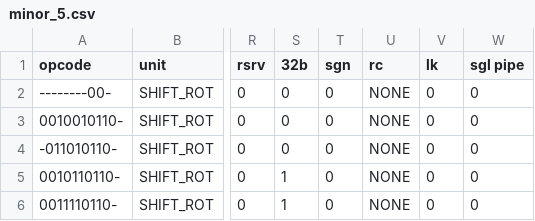
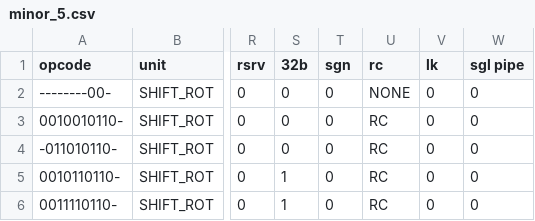
Before and after one commit to Libre-SOC-mirrors/openpower-isa, a CSV file: openpower/isatables/minor_5.csv, drawn as a sheet; only a part is shown, gaps mark what is left out; the diff names each change by its address in the sheet, - before the commit and + after, or states it on an @@ line.

```diff
--- a/openpower/isatables/minor_5.csv
+++ b/openpower/isatables/minor_5.csv
-U3:U6 (rc): NONE
+U3:U6 (rc): RC
```
Also changed, not shown: 6 other files.
